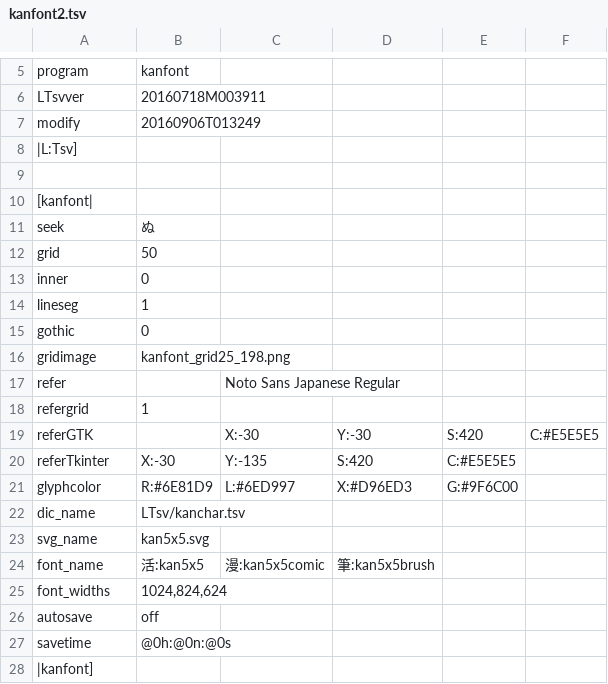
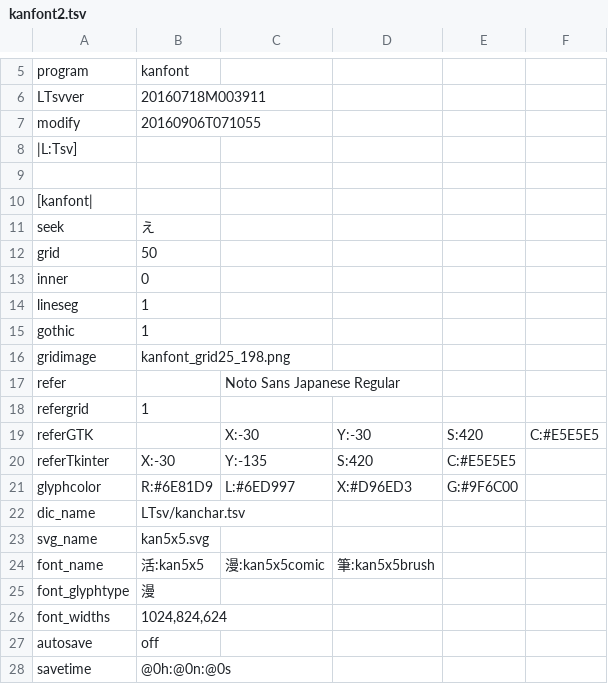
Before and after one commit to ooblog/LTsv10kanedit, a TSV file: kanfont2.tsv, drawn as a sheet; only a part is shown, gaps mark what is left out; the shorter side is filled out with more unchanged rows.

Commit message:
「kanfont2.py」で「幅」の入力自動補正と「kan5x5.svg」保存でglyphtypeを「kanfont2.tsv」で決め打ちする事もラジオボタンで選ぶ事も両方できるように。ついでに「LTsv/LTsv_glyph.py」の「LTsv_kbdentry_settext()」を動作軽量化。

```diff
--- a/kanfont2.tsv
+++ b/kanfont2.tsv
@@ -6,3 +6,3 @@ program	kanfont
 LTsvver	20160718M003911
-modify	20160906T013249
+modify	20160906T071055
 |L:Tsv]
@@ -10,3 +10,3 @@ modify	20160906T013249
 [kanfont|
-seek	ぬ
+seek	え
 grid	50
@@ -14,3 +14,3 @@ inner	0
 lineseg	1
-gothic	0
+gothic	1
 gridimage	kanfont_grid25_198.png
@@ -24,2 +24,3 @@ svg_name	kan5x5.svg
 font_name	活:kan5x5	漫:kan5x5comic	筆:kan5x5brush
+font_glyphtype	漫
 font_widths	1024,824,624
```
Also changed, not shown: LTsv/kanchar.tsv, LTsv/kanglyph.tsv, 2 other files.
